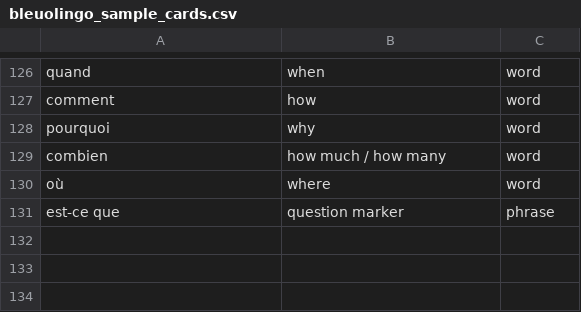
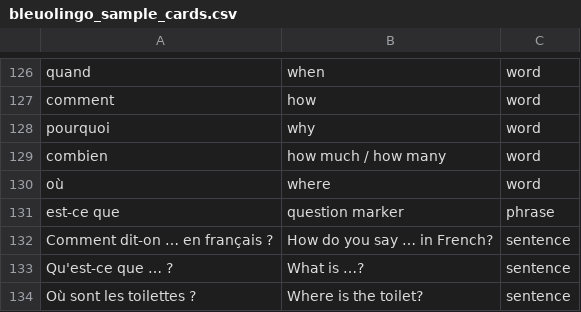
Before and after one commit to kellyklma/bleuolingo, a CSV file: public/bleuolingo_sample_cards.csv, drawn as a sheet; only a part is shown, gaps mark what is left out.

Commit message:
update sample cards

```diff
--- a/public/bleuolingo_sample_cards.csv
+++ b/public/bleuolingo_sample_cards.csv
@@ -131 +131,4 @@ où,where,word
 est-ce que,question marker,phrase
+Comment dit-on … en français ?,How do you say … in French?,sentence
+Qu'est-ce que … ?,What is …?,sentence
+Où sont les toilettes ?,Where is the toilet?,sentence
```
